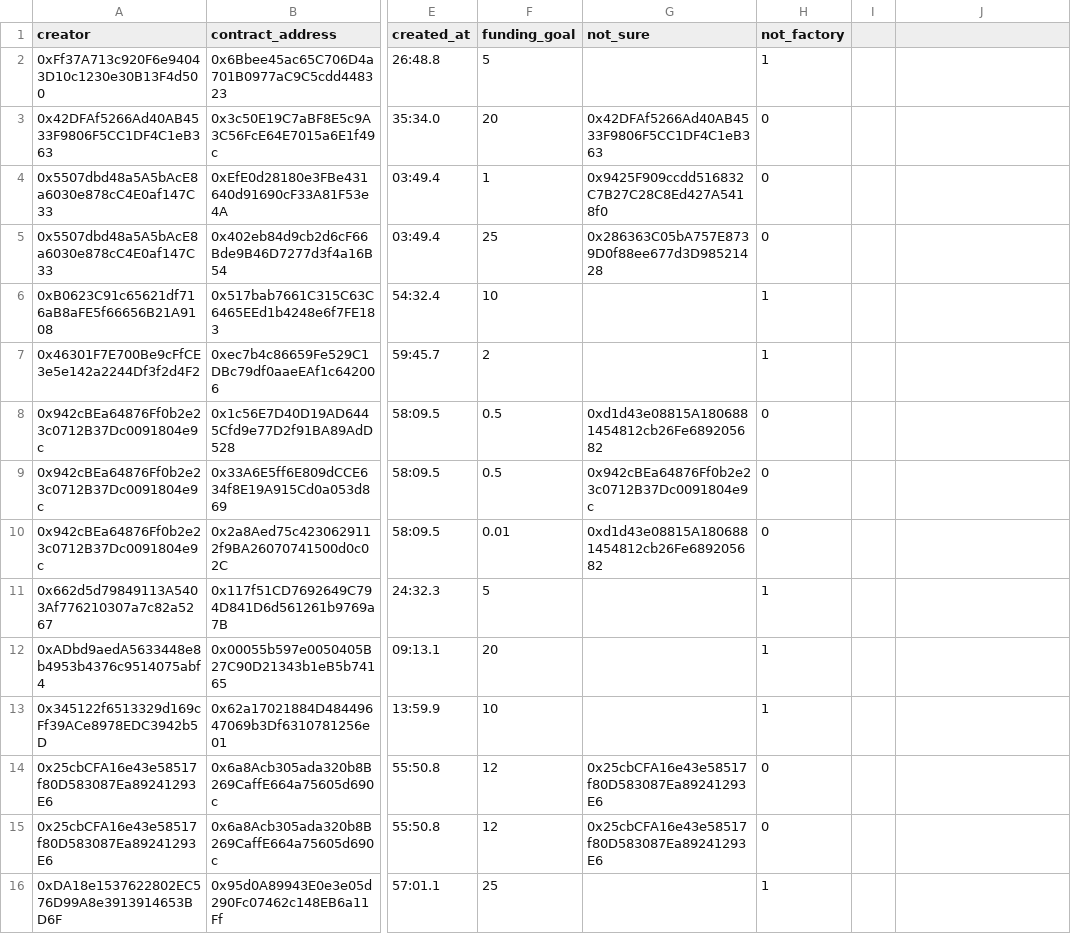
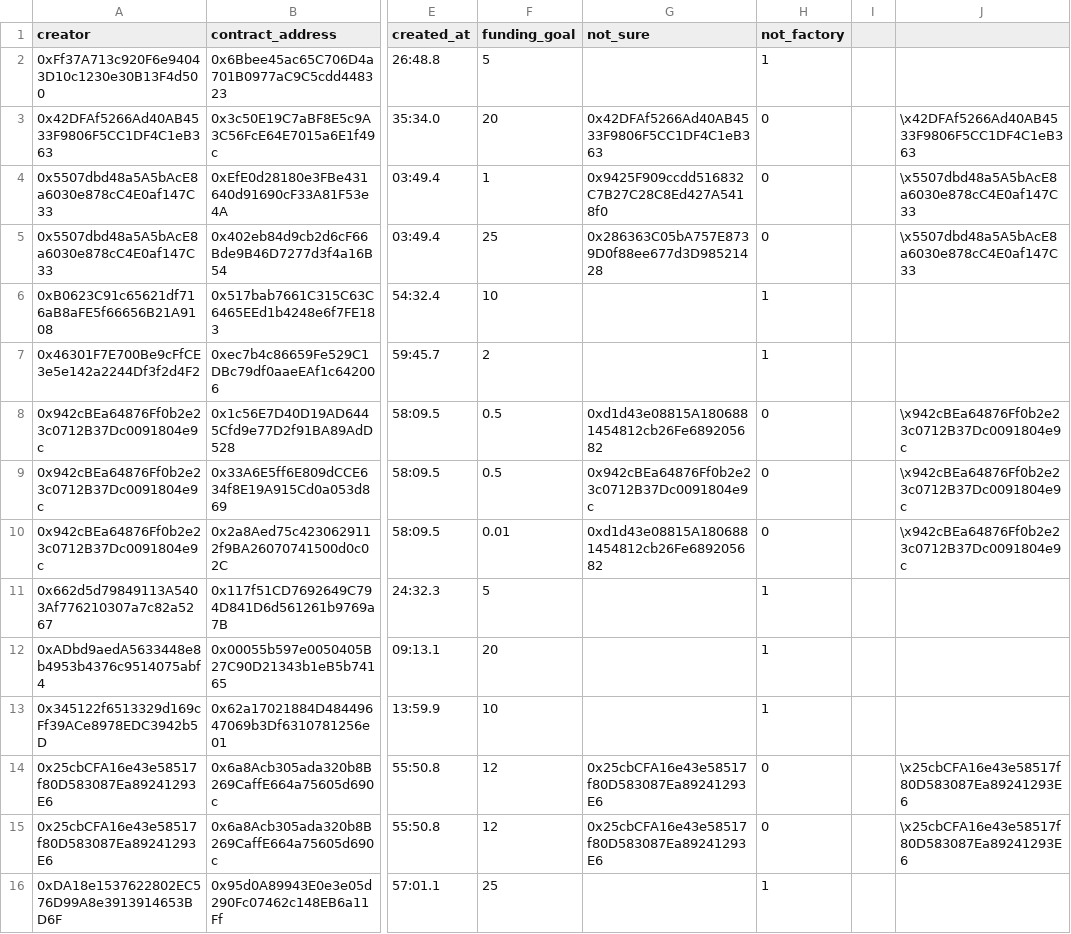
Before and after one commit to andrewhong5297/mirror_social_drop, a CSV file: main_datasets/mirror_supplied/Crowdfunds.csv, drawn as a sheet; only a part is shown, gaps mark what is left out; the diff covers the shown part only; the diff names each change by its address in the sheet, - before the commit and + after, or states it on an @@ line.

```diff
--- a/main_datasets/mirror_supplied/Crowdfunds.csv
+++ b/main_datasets/mirror_supplied/Crowdfunds.csv
-J3: (empty)
+J3: \x42DFAf5266Ad40AB4533F9806F5CC1DF4C1eB363
-J4:J5: (empty)
+J4:J5: \x5507dbd48a5A5bAcE8a6030e878cC4E0af147C33
-J8:J10: (empty)
+J8:J10: \x942cBEa64876Ff0b2e23c0712B37Dc0091804e9c
-J14:J15: (empty)
+J14:J15: \x25cbCFA16e43e58517f80D583087Ea89241293E6
```
Also changed, not shown: 12 edited cells elsewhere in this file, main_datasets/dune_data/mirror_au_all_bidders.csv, main_datasets/graph_data/editions_graph.csv, 12 other files.
